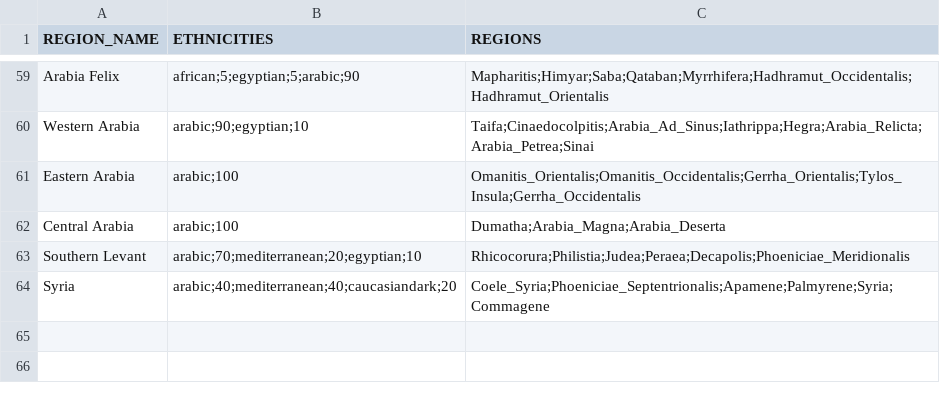
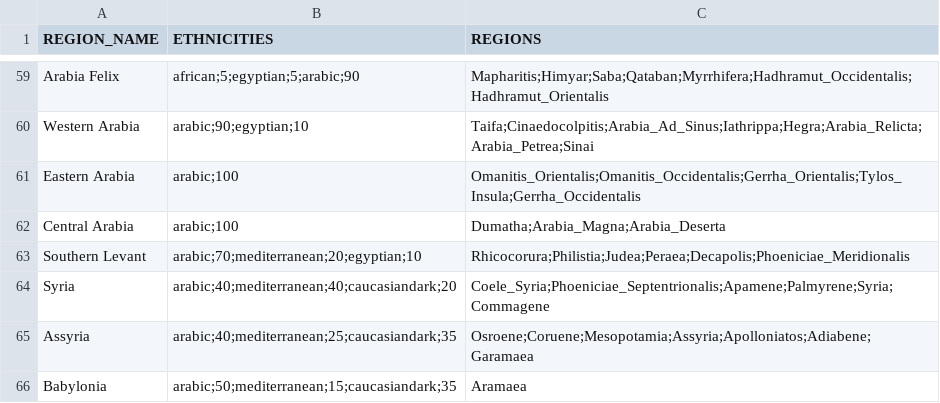
Before and after one commit to DwangDistracted/RTWR-Imperatoris-Mundi, a CSV file: Work in Progress/Tools/region_ethnicities.csv, drawn as a sheet; only a part is shown, gaps mark what is left out.

Commit message:
Added Assyria

```diff
--- a/Work in Progress/Tools/region_ethnicities.csv
+++ b/Work in Progress/Tools/region_ethnicities.csv
@@ -64 +64,3 @@ Southern Levant, arabic;70;mediterranean;20;egyptian;10,Rhicocorura;Philistia;Ju
 Syria,arabic;40;mediterranean;40;caucasiandark;20,Coele_Syria;Phoeniciae_Septentrionalis;Apamene;Palmyrene;Syria;Commagene
+Assyria,arabic;40;mediterranean;25;caucasiandark;35,Osroene;Coruene;Mesopotamia;Assyria;Apolloniatos;Adiabene;Garamaea
+Babylonia,arabic;50;mediterranean;15;caucasiandark;35,Aramaea
```
Also changed, not shown: 12 other files.
